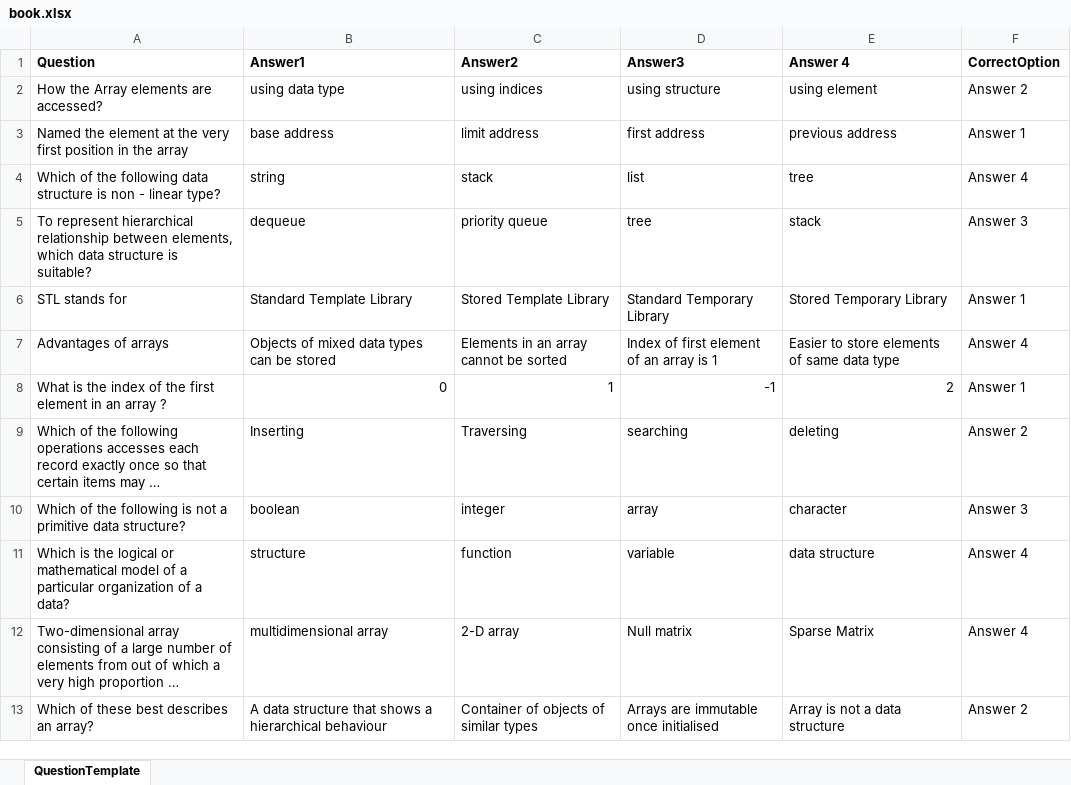
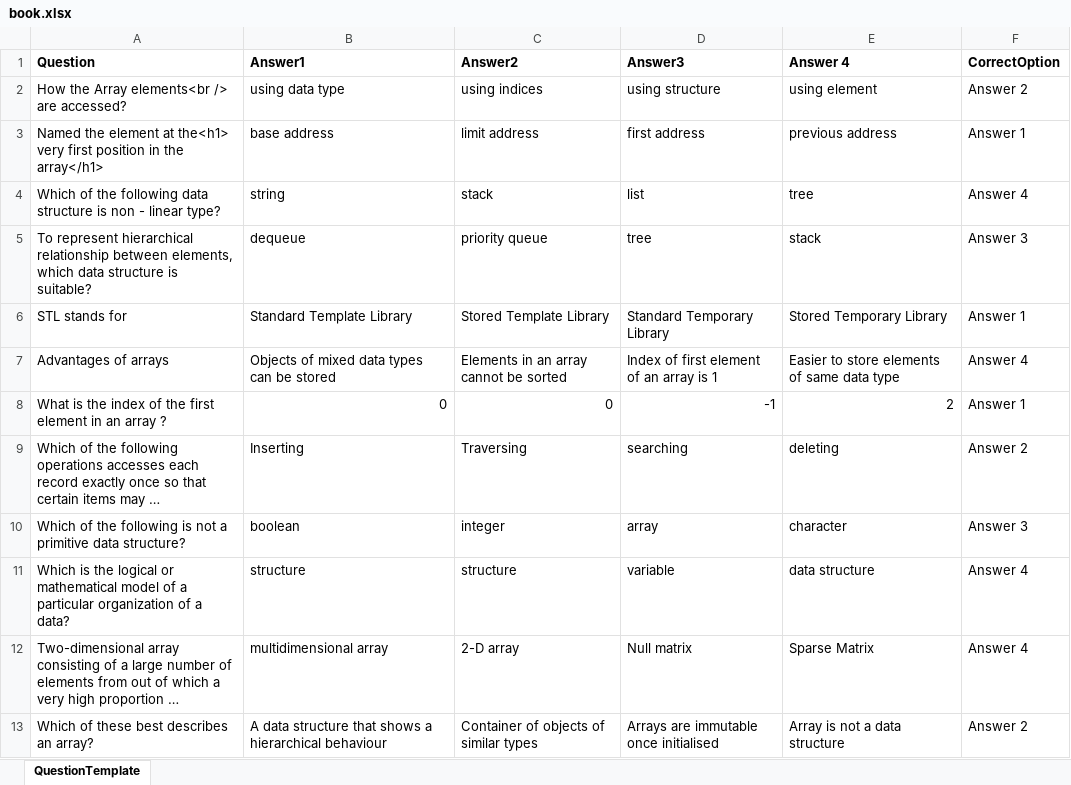
Before and after one commit to tghimanshu/ExamSystemBackEnd, an Excel workbook: admin/uploads/book.xlsx, sheet QuestionTemplate, drawn as a sheet; only a part is shown; long unchanged cells end in …; values as stored, in another font and other column widths than the file's, no borders; charts and pictures not drawn; the diff names each change by its address in the sheet, - before the commit and + after, or states it on an @@ line.

```diff
--- a/admin/uploads/book.xlsx (sheet QuestionTemplate)
+++ b/admin/uploads/book.xlsx (sheet QuestionTemplate)
-A2 (Question): How the Array elements are accessed?
+A2 (Question): How the Array elements<br /> are accessed?
-A3 (Question): …element at the very first position in the array
+A3 (Question): …element at the<h1> very first position in the array</h1>
-C8 (Answer2): 1
+C8 (Answer2): 0
-C11 (Answer2): function
+C11 (Answer2): structure
```
Also changed, not shown: charts or pictures, 9 other files.
